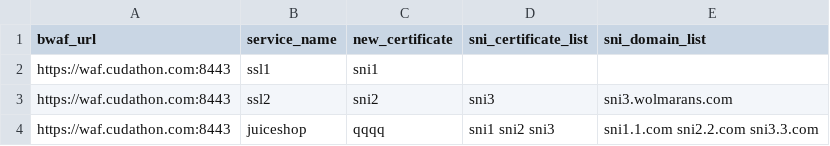
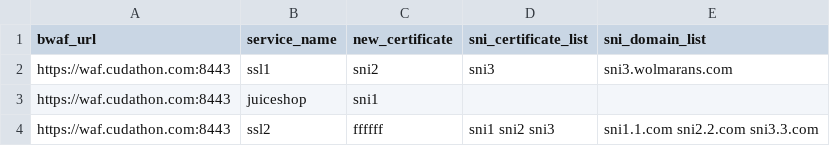
Before and after one commit to bwolmarans/bwaf_apply_certs, a CSV file: certs3.csv, drawn as a sheet.

```diff
--- a/certs3.csv
+++ b/certs3.csv
@@ -1,4 +1,4 @@
 bwaf_url,service_name,new_certificate,sni_certificate_list,sni_domain_list
-https://waf.cudathon.com:8443,ssl1,sni1,,
-https://waf.cudathon.com:8443,ssl2,sni2,sni3,sni3.wolmarans.com
-https://waf.cudathon.com:8443,juiceshop,qqqq,sni1 sni2 sni3,sni1.1.com sni2.2.com sni3.3.com
+https://waf.cudathon.com:8443,ssl1,sni2,sni3,sni3.wolmarans.com
+https://waf.cudathon.com:8443,juiceshop,sni1,,
+https://waf.cudathon.com:8443,ssl2,ffffff,sni1 sni2 sni3,sni1.1.com sni2.2.com sni3.3.com
```
Also changed, not shown: certs2.csv, 26 other files.
